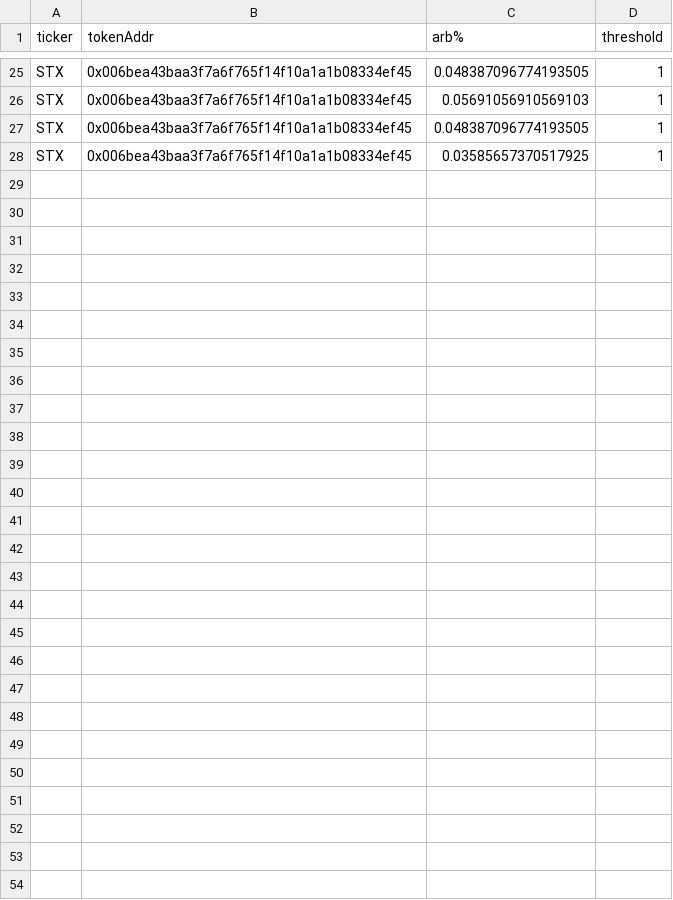
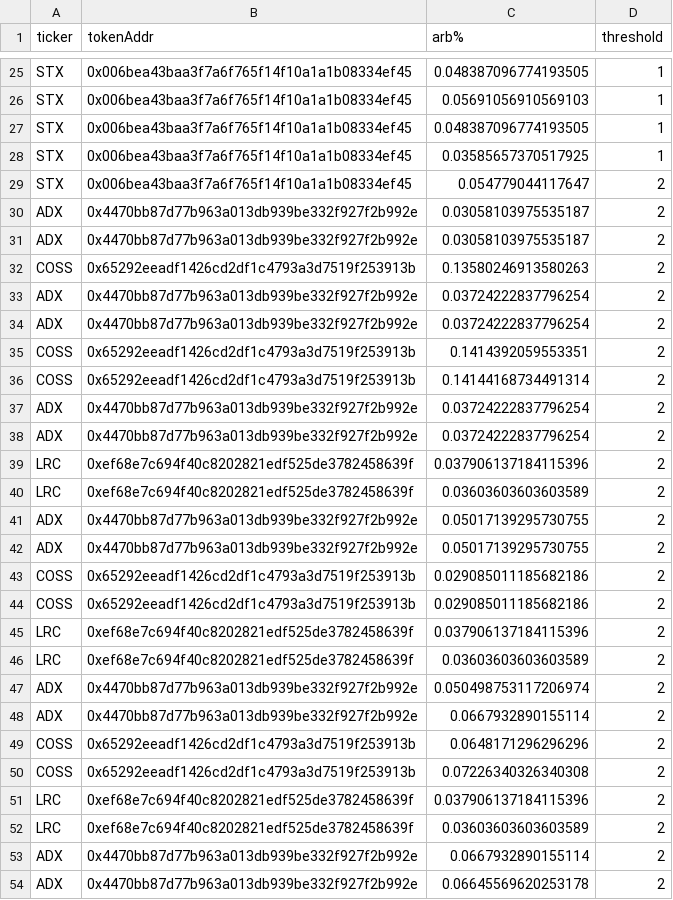
Before and after one commit to staccDOTsol/EthTokenArbTradingNode, a CSV file: hitbtcedarbs.csv, drawn as a sheet; only a part is shown, gaps mark what is left out.

```diff
--- a/hitbtcedarbs.csv
+++ b/hitbtcedarbs.csv
@@ -28 +28,27 @@ STX,0x006bea43baa3f7a6f765f14f10a1a1b08334ef45,0.048387096774193505,1
 STX,0x006bea43baa3f7a6f765f14f10a1a1b08334ef45,0.03585657370517925,1
+STX,0x006bea43baa3f7a6f765f14f10a1a1b08334ef45,0.054779044117647,2
+ADX,0x4470bb87d77b963a013db939be332f927f2b992e,0.03058103975535187,2
+ADX,0x4470bb87d77b963a013db939be332f927f2b992e,0.03058103975535187,2
+COSS,0x65292eeadf1426cd2df1c4793a3d7519f253913b,0.13580246913580263,2
+ADX,0x4470bb87d77b963a013db939be332f927f2b992e,0.03724222837796254,2
+ADX,0x4470bb87d77b963a013db939be332f927f2b992e,0.03724222837796254,2
+COSS,0x65292eeadf1426cd2df1c4793a3d7519f253913b,0.1414392059553351,2
+COSS,0x65292eeadf1426cd2df1c4793a3d7519f253913b,0.14144168734491314,2
+ADX,0x4470bb87d77b963a013db939be332f927f2b992e,0.03724222837796254,2
+ADX,0x4470bb87d77b963a013db939be332f927f2b992e,0.03724222837796254,2
+LRC,0xef68e7c694f40c8202821edf525de3782458639f,0.037906137184115396,2
+LRC,0xef68e7c694f40c8202821edf525de3782458639f,0.03603603603603589,2
+ADX,0x4470bb87d77b963a013db939be332f927f2b992e,0.05017139295730755,2
+ADX,0x4470bb87d77b963a013db939be332f927f2b992e,0.05017139295730755,2
+COSS,0x65292eeadf1426cd2df1c4793a3d7519f253913b,0.029085011185682186,2
+COSS,0x65292eeadf1426cd2df1c4793a3d7519f253913b,0.029085011185682186,2
+LRC,0xef68e7c694f40c8202821edf525de3782458639f,0.037906137184115396,2
+LRC,0xef68e7c694f40c8202821edf525de3782458639f,0.03603603603603589,2
+ADX,0x4470bb87d77b963a013db939be332f927f2b992e,0.050498753117206974,2
+ADX,0x4470bb87d77b963a013db939be332f927f2b992e,0.0667932890155114,2
+COSS,0x65292eeadf1426cd2df1c4793a3d7519f253913b,0.0648171296296296,2
+COSS,0x65292eeadf1426cd2df1c4793a3d7519f253913b,0.07226340326340308,2
+LRC,0xef68e7c694f40c8202821edf525de3782458639f,0.037906137184115396,2
+LRC,0xef68e7c694f40c8202821edf525de3782458639f,0.03603603603603589,2
+ADX,0x4470bb87d77b963a013db939be332f927f2b992e,0.0667932890155114,2
+ADX,0x4470bb87d77b963a013db939be332f927f2b992e,0.06645569620253178,2
```
Also changed, not shown: 2 other files.
